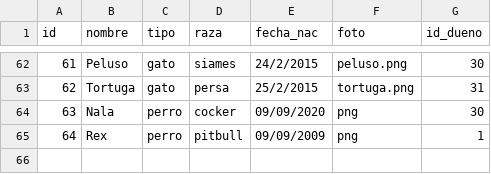
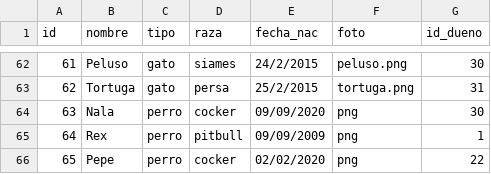
Before and after one commit to callofmano/ProyectoP, a CSV file: archivo/mascotas.csv, drawn as a sheet; only a part is shown, gaps mark what is left out.

```diff
--- a/archivo/mascotas.csv
+++ b/archivo/mascotas.csv
@@ -65 +65,2 @@
 64;Rex;perro;pitbull;09/09/2009;png;1
+65;Pepe;perro;cocker;02/02/2020;png;22
```
Also changed, not shown: 23 other files.
